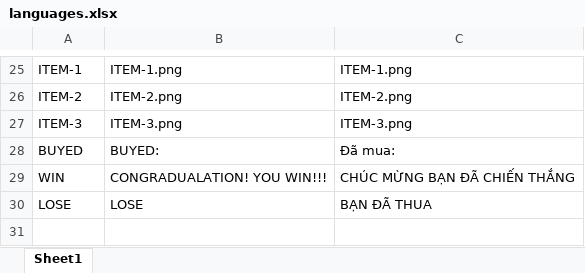
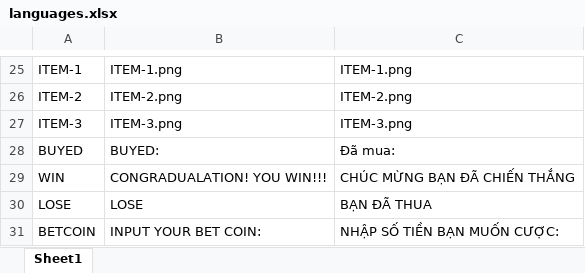
Before and after one commit to TanLocLouis/HCMUS-K23-G9-GAME, an Excel workbook: languages.xlsx, sheet Sheet1, drawn as a sheet; only a part is shown, gaps mark what is left out; values as stored, in another font and other column widths than the file's, no borders; the diff names each change by its address in the sheet, - before the commit and + after, or states it on an @@ line.

Commit message:
Add pre game scence to set coin and character's sets && Change screen mode && Center-aligned boxes in game

```diff
--- a/languages.xlsx (sheet Sheet1)
+++ b/languages.xlsx (sheet Sheet1)
+row 31: BETCOIN | INPUT YOUR BET COIN: | NHẬP SỐ TIỀN BẠN MUỐN CƯỢC:
```
Also changed, not shown: result/results.xlsx, 3 other files.
